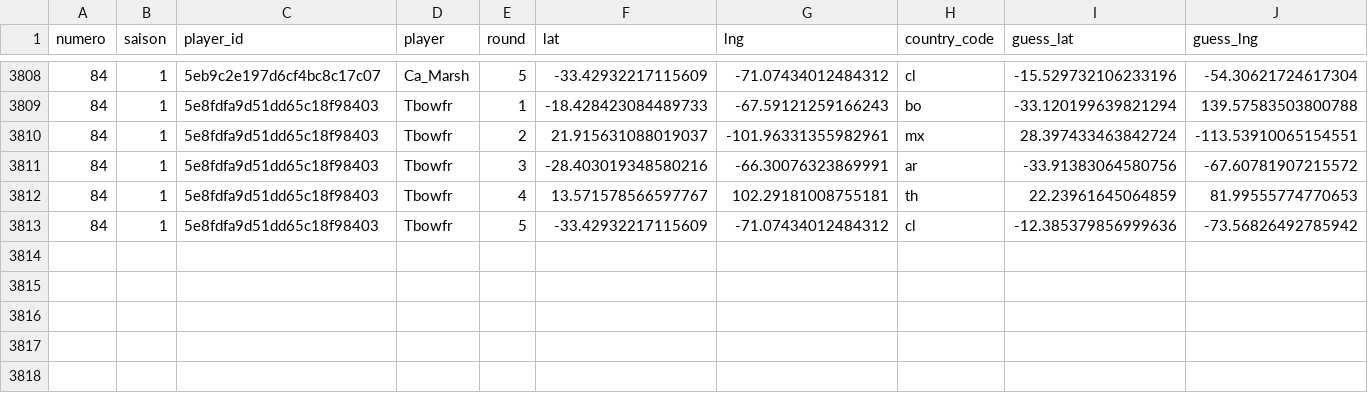
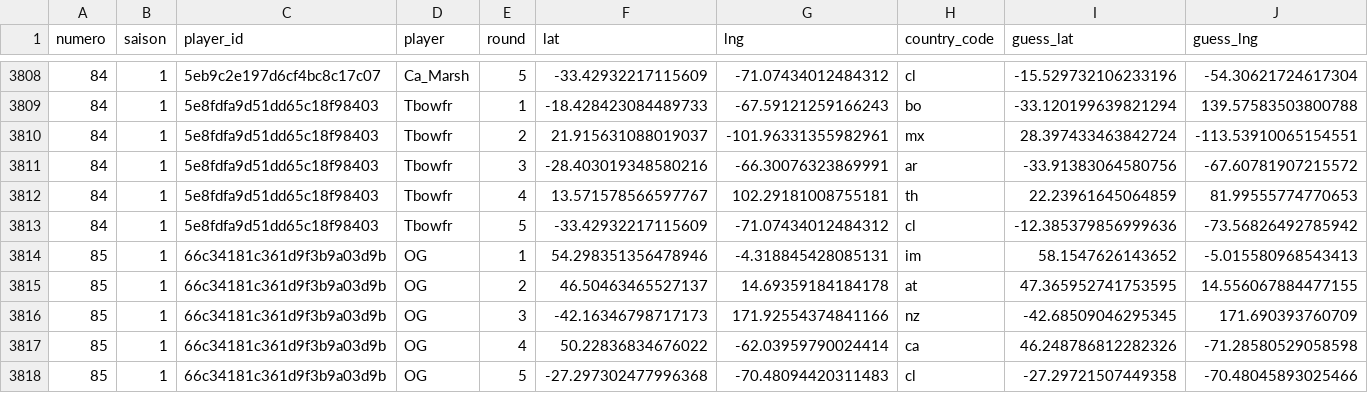
Before and after one commit to ComteUnderscoreL/geostats, a TSV file: data/rounds.tsv, drawn as a sheet; only a part is shown, gaps mark what is left out; rows hold the shown columns only; the diff names each change by its address in the sheet, - before the commit and + after, or states it on an @@ line.

```diff
--- a/data/rounds.tsv
+++ b/data/rounds.tsv
+row 3814: 85 | 1 | 66c34181c361d9f3b9a03d9b | OG | 1 | 54.298351356478946 | -4.318845428085131 | im | 58.1547626143652 | -5.015580968543413
+row 3815: 85 | 1 | 66c34181c361d9f3b9a03d9b | OG | 2 | 46.50463465527137 | 14.69359184184178 | at | 47.365952741753595 | 14.556067884477155
+row 3816: 85 | 1 | 66c34181c361d9f3b9a03d9b | OG | 3 | -42.16346798717173 | 171.92554374841166 | nz | -42.68509046295345 | 171.690393760709
+row 3817: 85 | 1 | 66c34181c361d9f3b9a03d9b | OG | 4 | 50.22836834676022 | -62.03959790024414 | ca | 46.248786812282326 | -71.28580529058598
+row 3818: 85 | 1 | 66c34181c361d9f3b9a03d9b | OG | 5 | -27.297302477996368 | -70.48094420311483 | cl | -27.29721507449358 | -70.48045893025466
```
Also changed, not shown: data/totals.tsv.
